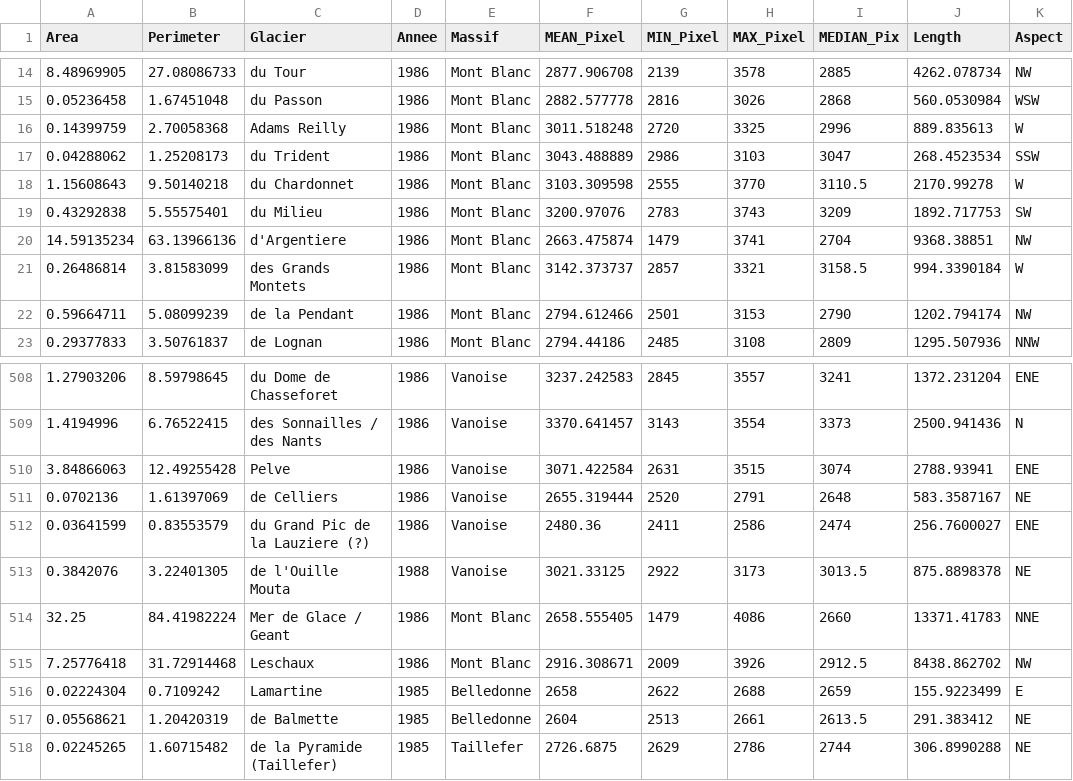
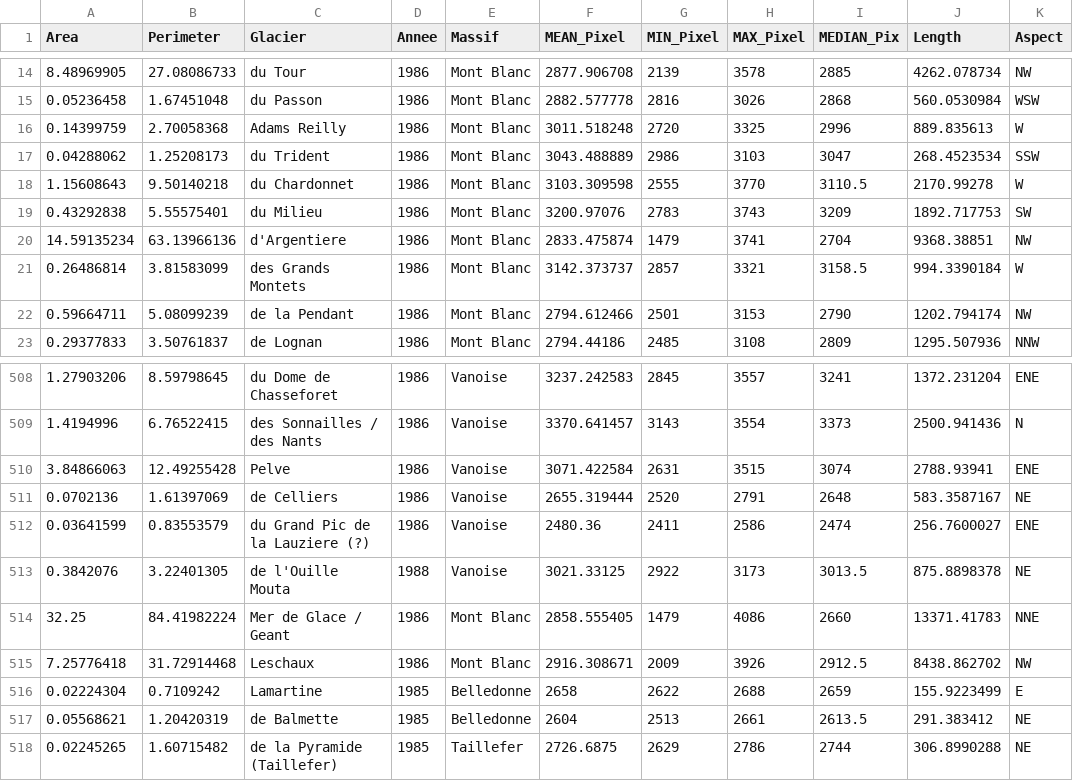
Before and after one commit to JordiBolibar/ALPGM, a CSV file: glacier_data/GLIMS/GLIMS_1985.csv, drawn as a sheet; only a part is shown, gaps mark what is left out; the diff names each change by its address in the sheet, - before the commit and + after, or states it on an @@ line.

```diff
--- a/glacier_data/GLIMS/GLIMS_1985.csv
+++ b/glacier_data/GLIMS/GLIMS_1985.csv
-F20 (MEAN_Pixel): 2663.475874
+F20 (MEAN_Pixel): 2833.475874
-F514 (MEAN_Pixel): 2658.555405
+F514 (MEAN_Pixel): 2858.555405
```
Also changed, not shown: glacier_data/GLIMS/GLIMS_1967.csv, glacier_data/GLIMS/GLIMS_2003.csv, 35 other files.
